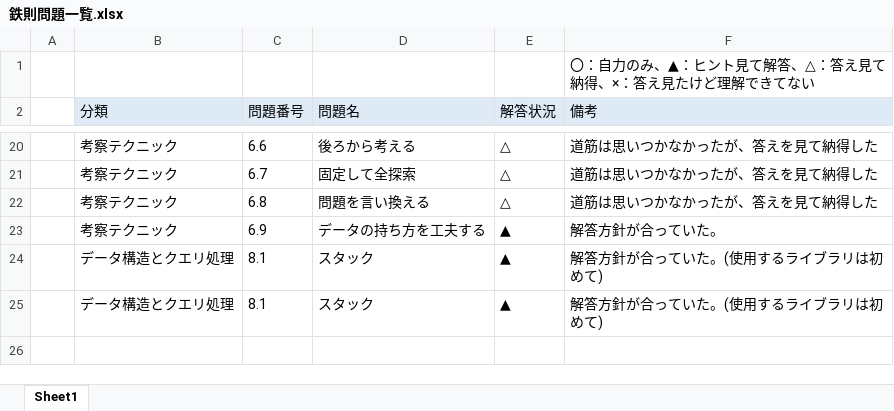
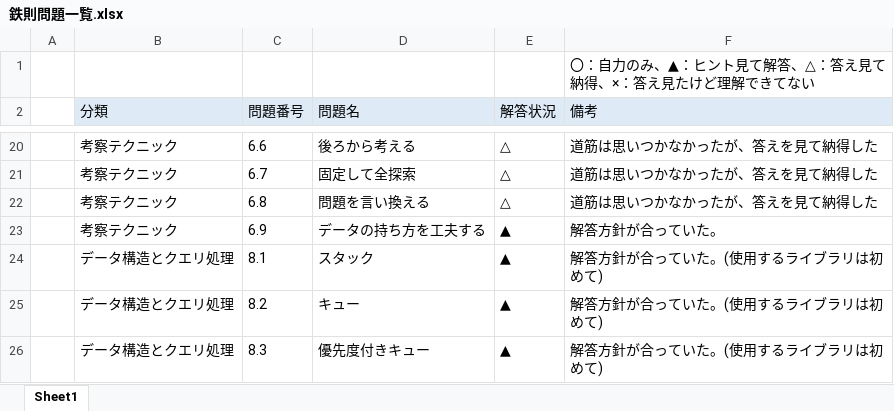
Before and after one commit to Aokuma0628/algorithm, an Excel workbook: src/tessoku/鉄則問題一覧.xlsx, sheet Sheet1, drawn as a sheet; only a part is shown, gaps mark what is left out; values as stored, in another font and other column widths than the file's, no borders; the diff names each change by its address in the sheet, - before the commit and + after, or states it on an @@ line.

```diff
--- a/src/tessoku/鉄則問題一覧.xlsx (sheet Sheet1)
+++ b/src/tessoku/鉄則問題一覧.xlsx (sheet Sheet1)
-C25 (問題番号): 8.1
+C25 (問題番号): 8.2
-D25 (問題名): スタック
+D25 (問題名): キュー
+row 26:  | データ構造とクエリ処理 | 8.3 | 優先度付きキュー | ▲ | 解答方針が合っていた。(使用するライブラリは初めて)
```
Also changed, not shown: 1 other file.
